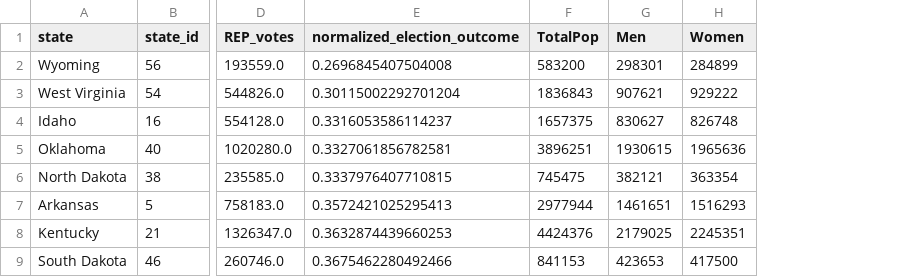
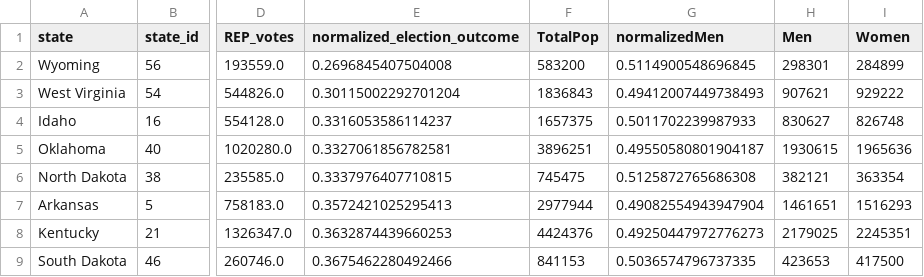
Before and after one commit to arbreurkes/DataVis, a CSV file: data/output/Merged_State_V1.csv, drawn as a sheet; only a part is shown, gaps mark what is left out; the diff names each change by its address in the sheet, - before the commit and + after, or states it on an @@ line.

Commit message:
Start on Scatterplot and added Men/Women ratio data

```diff
--- a/data/output/Merged_State_V1.csv
+++ b/data/output/Merged_State_V1.csv
+column G (normalizedMen), rows 2-9: 0.5114900548696845 | 0.49412007449738493 | 0.5011702239987933 | 0.49550580801904187 | 0.5125872765686308 | 0.49082554943947904 | 0.49250447972776273 | 0.5036574796737335
```
Also changed, not shown: 4 other files.
